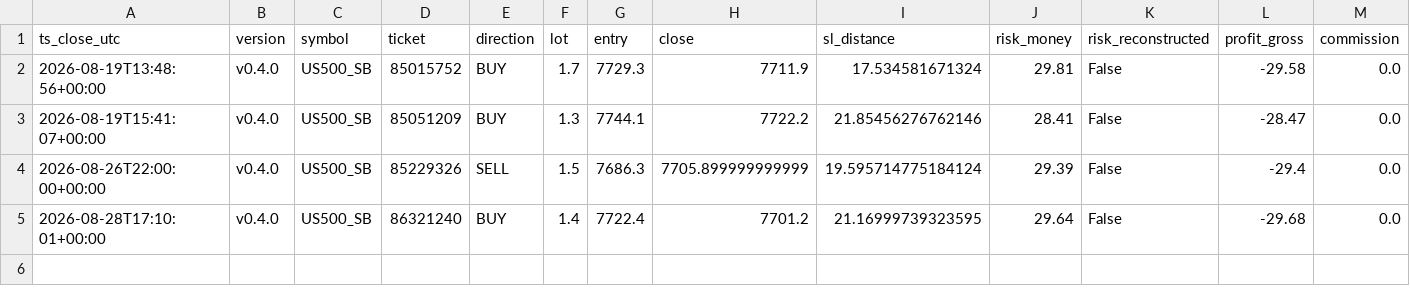
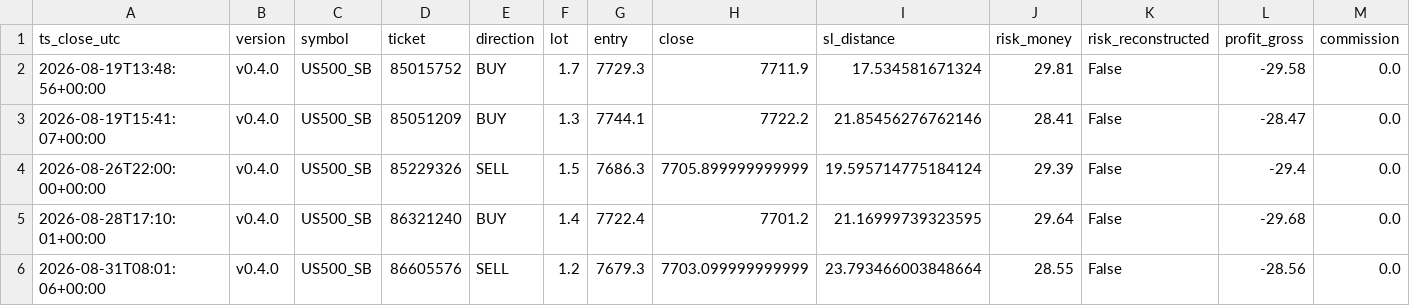
Before and after one commit to jorgenofuentes/tb-logs, a CSV file: trades_closed_US500_SB_v0.4.0.csv, drawn as a sheet; only a part is shown; rows hold the shown columns only; the diff names each change by its address in the sheet, - before the commit and + after, or states it on an @@ line.

```diff
--- a/trades_closed_US500_SB_v0.4.0.csv
+++ b/trades_closed_US500_SB_v0.4.0.csv
+row 6: 2026-08-31T08:01:06+00:00 | v0.4.0 | US500_SB | 86605576 | SELL | 1.2 | 7679.3 | 7703.099999999999 | 23.793466003848664 | 28.55 | False | -28.56 | 0.0
```
Also changed, not shown: 3 other files.
